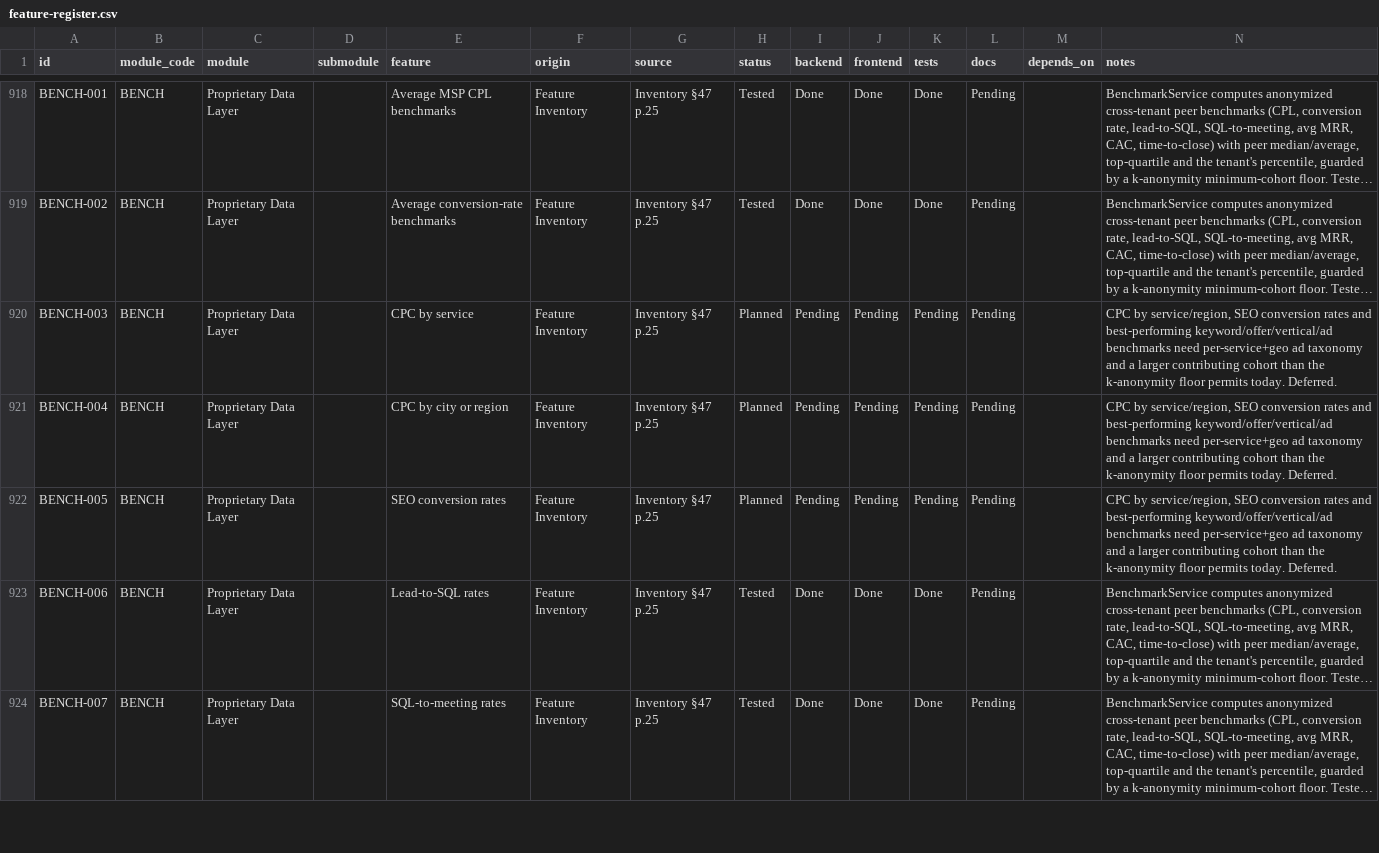
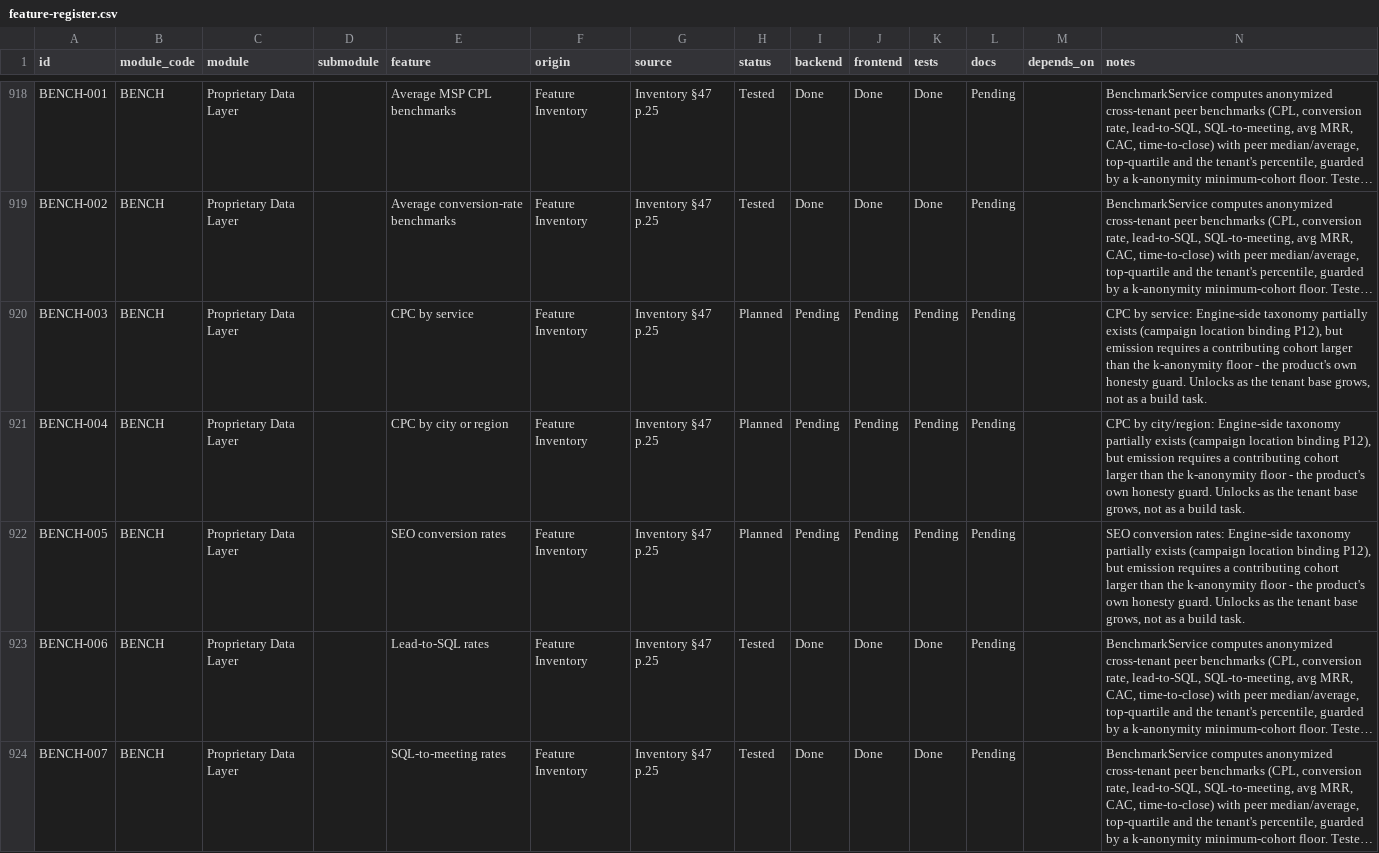
Before and after one commit to TechPioDev/piotrack, a CSV file: docs/register/feature-register.csv, drawn as a sheet; only a part is shown, gaps mark what is left out; long unchanged cells end in …; the diff covers the shown part only; the diff names each change by its address in the sheet, - before the commit and + after, or states it on an @@ line.

```diff
--- a/docs/register/feature-register.csv
+++ b/docs/register/feature-register.csv
-N920 (notes): CPC by service/region, SEO conversion rates and best-performing keyword/offer/vertical/ad benchmarks need per-service+geo ad taxonomy and a larger contributing cohort than the k-anonymity floor permits today. Deferred.
+N920 (notes): CPC by service: Engine-side taxonomy partially exists (campaign location binding P12), but emission requires a contributing cohort larger than the k-anonymity floor - the product's own honesty guard. Unlocks as the tenant base grows, not as a build task.
-N921 (notes): CPC by service/region, SEO conversion rates and best-performing keyword/offer/vertical/ad benchmarks need per-service+geo ad taxonomy and a larger contributing cohort than the k-anonymity floor permits today. Deferred.
+N921 (notes): CPC by city/region: Engine-side taxonomy partially exists (campaign location binding P12), but emission requires a contributing cohort larger than the k-anonymity floor - the product's own honesty guard. Unlocks as the tenant base grows, not as a build task.
-N922 (notes): CPC by service/region, SEO conversion rates and best-performing keyword/offer/vertical/ad benchmarks need per-service+geo ad taxonomy and a larger contributing cohort than the k-anonymity floor permits today. Deferred.
+N922 (notes): SEO conversion rates: Engine-side taxonomy partially exists (campaign location binding P12), but emission requires a contributing cohort larger than the k-anonymity floor - the product's own honesty guard. Unlocks as the tenant base grows, not as a build task.
```
Also changed, not shown: 10 edited cells elsewhere in this file, 10 other files.
